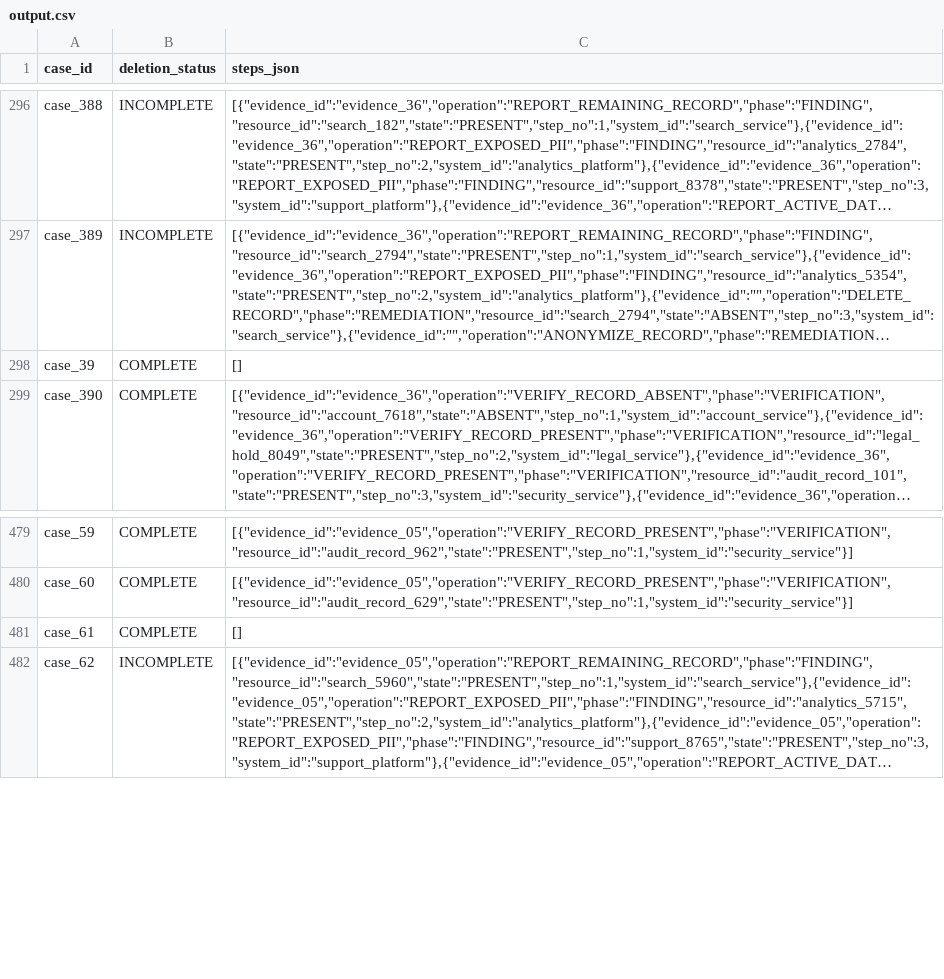
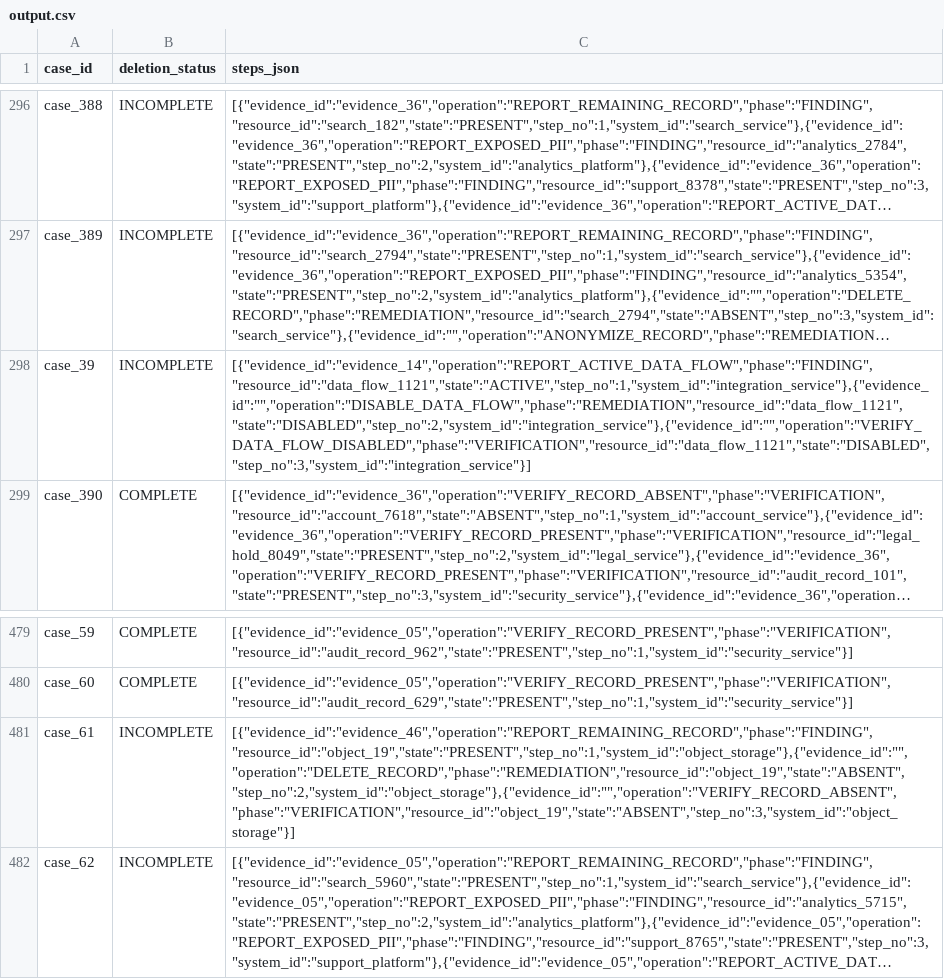
Before and after one commit to krish2751/ghost-data-audit-agent, a CSV file: output.csv, drawn as a sheet; only a part is shown, gaps mark what is left out; long unchanged cells end in …; the diff names each change by its address in the sheet, - before the commit and + after, or states it on an @@ line.

Commit message:
fix: catalog-link evidence for case_39 / case_61; reject COMPLETE with no steps
- validator: COMPLETE with empty steps_json is invalid (failed for case_39,
  case_61 before this change; none after)
- attachment-catalog link format parsed; screen records with no id map to
  the record their catalog row names; object_N = support attachment in
  object_storage (rule_06, 'belongs only to the subject' -> DELETE)
- data flow reading from status fields (delivery status agrees with
  enabled 94/94; mode does not)
- a catalog link counts only for the case whose [requested_at, audit_at]
  contains it (12/12 links fall in exactly one window)

2 of 518 rows change (case_39, case_61 -> INCOMPLETE); samples unchanged
(32/32, 22/32, F1 97.34); 0 new model calls.

```diff
--- a/output.csv
+++ b/output.csv
-B298 (deletion_status): COMPLETE
+B298 (deletion_status): INCOMPLETE
-C298 (steps_json): []
+C298 (steps_json): [{"evidence_id":"evidence_14","operation":"REPORT_ACTIVE_DATA_FLOW","phase":"FINDING","resource_id":"data_flow_1121","state":"ACTIVE","step_no":1,"system_id":"integration_service"},{"evidence_id":"","operation":"DISABLE_DATA_FLOW","phase":"REMEDIATION","resource_id":"data_flow_1121","state":"DISABLED","step_no":2,"system_id":"integration_service"},{"evidence_id":"","operation":"VERIFY_DATA_FLOW_DISABLED","phase":"VERIFICATION","resource_id":"data_flow_1121","state":"DISABLED","step_no":3,"system_id":"integration_service"}]
-B481 (deletion_status): COMPLETE
+B481 (deletion_status): INCOMPLETE
-C481 (steps_json): []
+C481 (steps_json): [{"evidence_id":"evidence_46","operation":"REPORT_REMAINING_RECORD","phase":"FINDING","resource_id":"object_19","state":"PRESENT","step_no":1,"system_id":"object_storage"},{"evidence_id":"","operation":"DELETE_RECORD","phase":"REMEDIATION","resource_id":"object_19","state":"ABSENT","step_no":2,"system_id":"object_storage"},{"evidence_id":"","operation":"VERIFY_RECORD_ABSENT","phase":"VERIFICATION","resource_id":"object_19","state":"ABSENT","step_no":3,"system_id":"object_storage"}]
```
Also changed, not shown: 13 other files.
